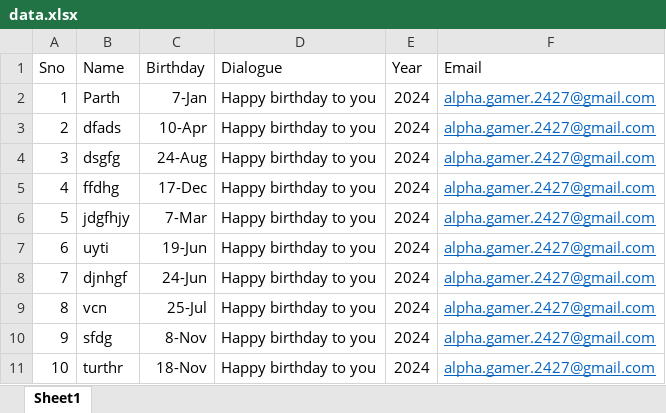
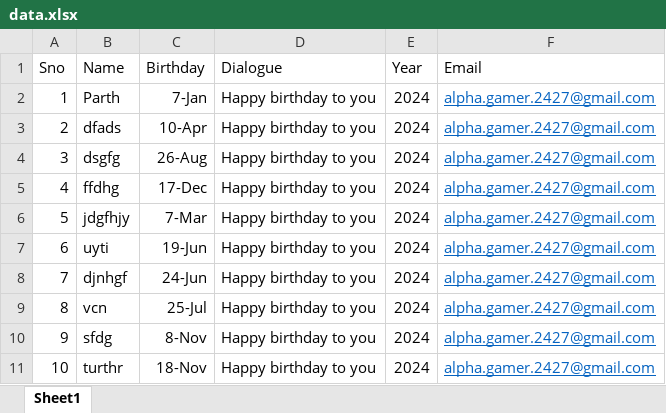
Before and after one commit to Alpha4210/Python-practice-programs, an Excel workbook: data.xlsx, sheet Sheet1, drawn as a sheet; values as stored, in another font and other column widths than the file's, no borders; the diff names each change by its address in the sheet, - before the commit and + after, or states it on an @@ line.

Commit message:
Program-8 Automatic Birthday wisher completed (how to send email using python)

```diff
--- a/data.xlsx (sheet Sheet1)
+++ b/data.xlsx (sheet Sheet1)
-C4 (Birthday): 24-Aug
+C4 (Birthday): 26-Aug
```
Also changed, not shown: 2 other files.
